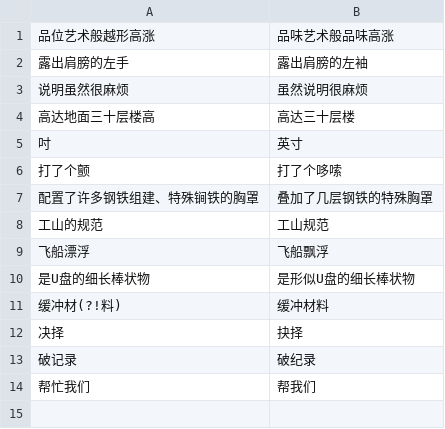
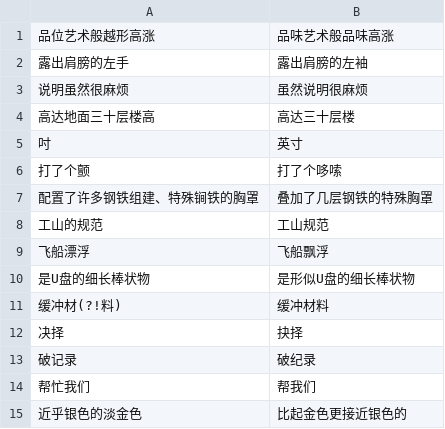
Before and after one commit to CCXXXI/index-Y, a TSV file: rules/[S1_18]某魔法的禁书目录 SS2X.tsv, drawn as a sheet; the diff names each change by its address in the sheet, - before the commit and + after, or states it on an @@ line.

```diff
--- a/rules/[S1_18]某魔法的禁书目录 SS2X.tsv
+++ b/rules/[S1_18]某魔法的禁书目录 SS2X.tsv
+row 15: 近乎银色的淡金色 | 比起金色更接近银色的
```
Also changed, not shown: rules/[S1_05]某魔法的禁书目录 05X.tsv, rules/[S1_23]某魔法的禁书目录 21X.tsv, 9 other files.
